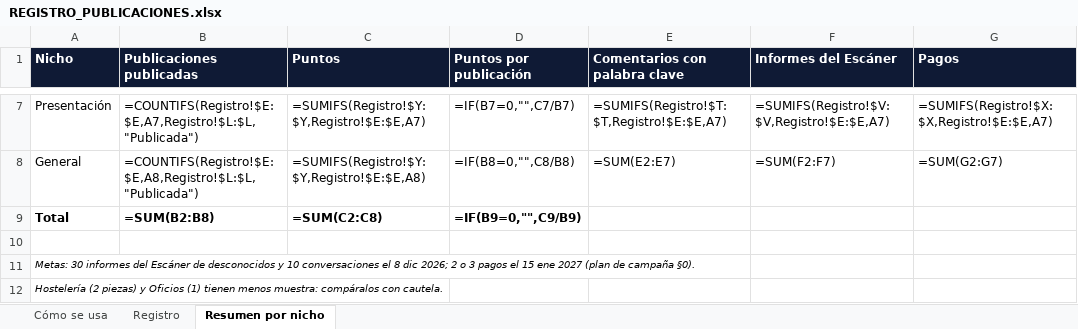
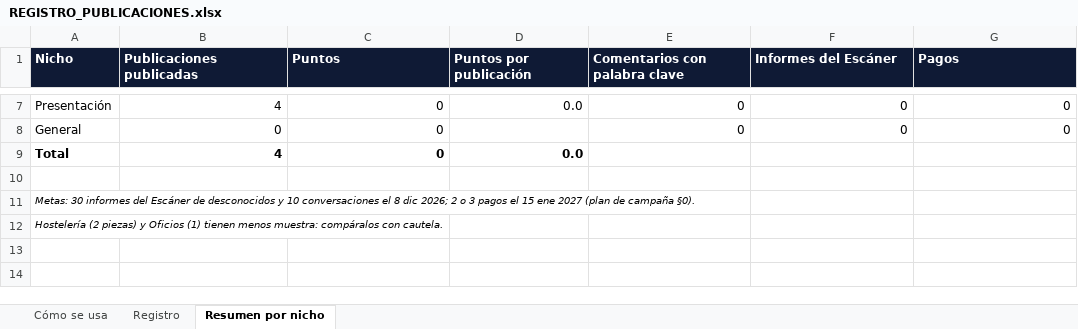
Before and after one commit to Masesora/Masframe, an Excel workbook: DOCS/6. CONTENIDO REDES/REGISTRO_PUBLICACIONES.xlsx, sheet Resumen por nicho, drawn as a sheet; only a part is shown, gaps mark what is left out; values as stored, in another font and other column widths than the file's, no borders; formulas without a stored value are shown as written; the diff covers the shown part only; the diff names each change by its address in the sheet, - before the commit and + after, or states it on an @@ line.

```diff
--- a/DOCS/6. CONTENIDO REDES/REGISTRO_PUBLICACIONES.xlsx (sheet Resumen por nicho)
+++ b/DOCS/6. CONTENIDO REDES/REGISTRO_PUBLICACIONES.xlsx (sheet Resumen por nicho)
-B7 (Publicaciones publicadas): =COUNTIFS(Registro!$E:$E,A7,Registro!$L:$L,"Publicada")
+B7 (Publicaciones publicadas): 4
-C7 (Puntos): =SUMIFS(Registro!$Y:$Y,Registro!$E:$E,A7)
+C7 (Puntos): 0
-D7 (Puntos por publicación): =IF(B7=0,"",C7/B7)
+D7 (Puntos por publicación): 0.0
-E7 (Comentarios con palabra clave): =SUMIFS(Registro!$T:$T,Registro!$E:$E,A7)
+E7 (Comentarios con palabra clave): 0
-F7 (Informes del Escáner): =SUMIFS(Registro!$V:$V,Registro!$E:$E,A7)
+F7 (Informes del Escáner): 0
-G7 (Pagos): =SUMIFS(Registro!$X:$X,Registro!$E:$E,A7)
+G7 (Pagos): 0
-B8 (Publicaciones publicadas): =COUNTIFS(Registro!$E:$E,A8,Registro!$L:$L,"Publicada")
+B8 (Publicaciones publicadas): 0
-C8 (Puntos): =SUMIFS(Registro!$Y:$Y,Registro!$E:$E,A8)
+C8 (Puntos): 0
-D8 (Puntos por publicación): =IF(B8=0,"",C8/B8)
+D8 (Puntos por publicación): (empty)
-E8 (Comentarios con palabra clave): =SUM(E2:E7)
+E8 (Comentarios con palabra clave): 0
-F8 (Informes del Escáner): =SUM(F2:F7)
+F8 (Informes del Escáner): 0
-G8 (Pagos): =SUM(G2:G7)
+G8 (Pagos): 0
-B9 (Publicaciones publicadas): =SUM(B2:B8)
+B9 (Publicaciones publicadas): 4
-C9 (Puntos): =SUM(C2:C8)
+C9 (Puntos): 0
-D9 (Puntos por publicación): =IF(B9=0,"",C9/B9)
+D9 (Puntos por publicación): 0.0
```
Also changed, not shown: 30 edited cells elsewhere in this sheet, sheet Registro, charts or pictures, 2 other files.
